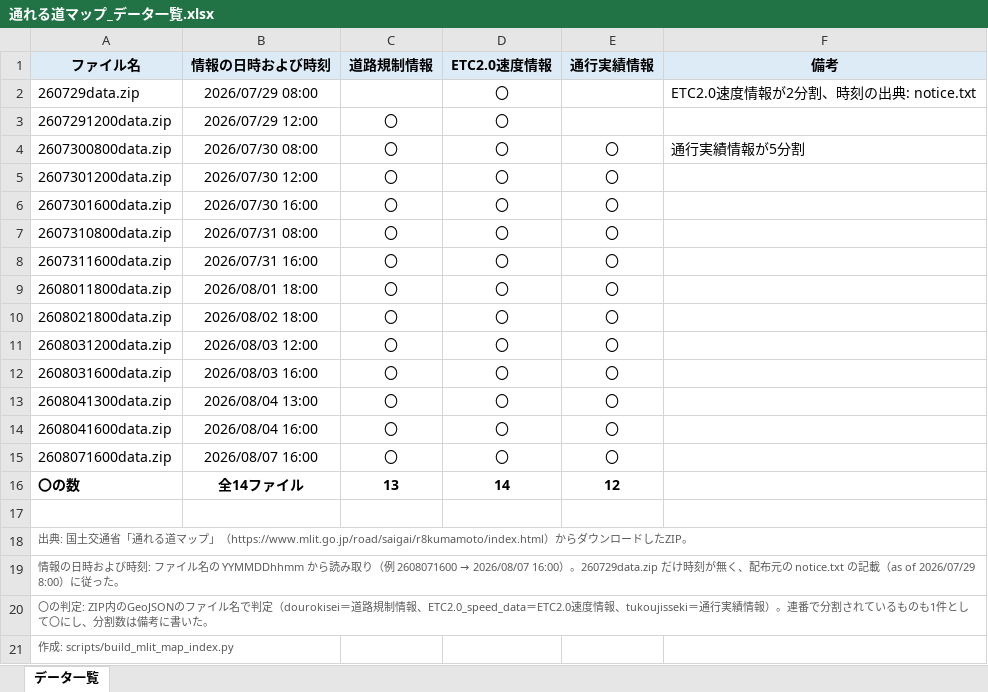
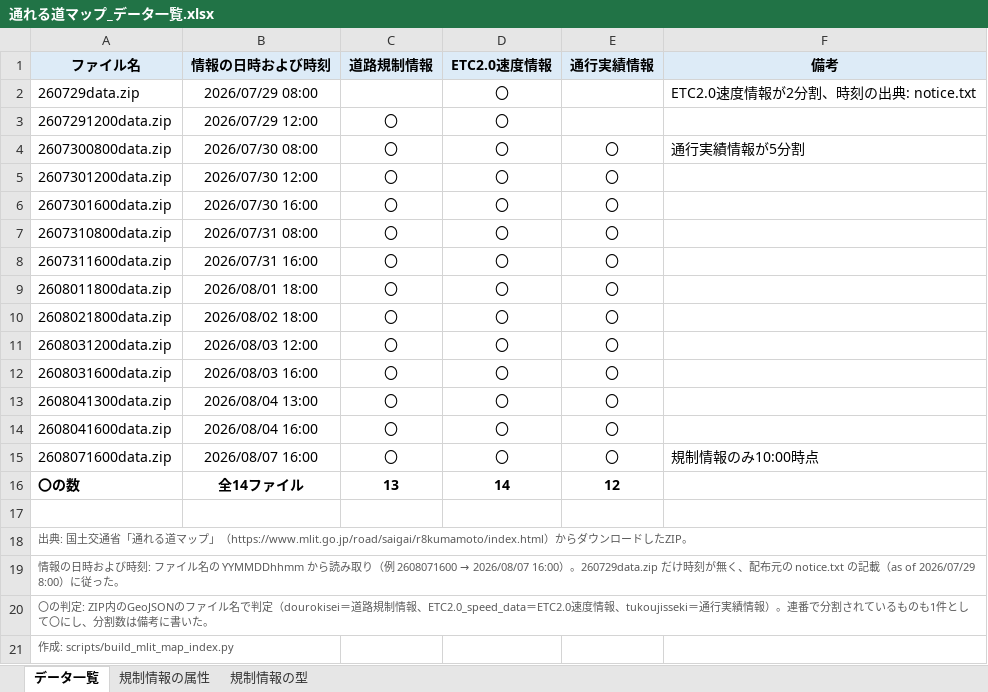
Before and after one commit to centrixuge/kumamoto-earthquake-traffic-map, an Excel workbook: data/mlit_r8kumamoto_map/通れる道マップ_データ一覧.xlsx, sheet データ一覧, drawn as a sheet; values as stored, in another font and other column widths than the file's, no borders; the diff names each change by its address in the sheet, - before the commit and + after, or states it on an @@ line.

```diff
--- a/data/mlit_r8kumamoto_map/通れる道マップ_データ一覧.xlsx (sheet データ一覧)
+++ b/data/mlit_r8kumamoto_map/通れる道マップ_データ一覧.xlsx (sheet データ一覧)
+sheet tab: 規制情報の属性
+sheet tab: 規制情報の型
-F15 (備考): (empty)
+F15 (備考): 規制情報のみ10:00時点
```
Also changed, not shown: 15 other files.
